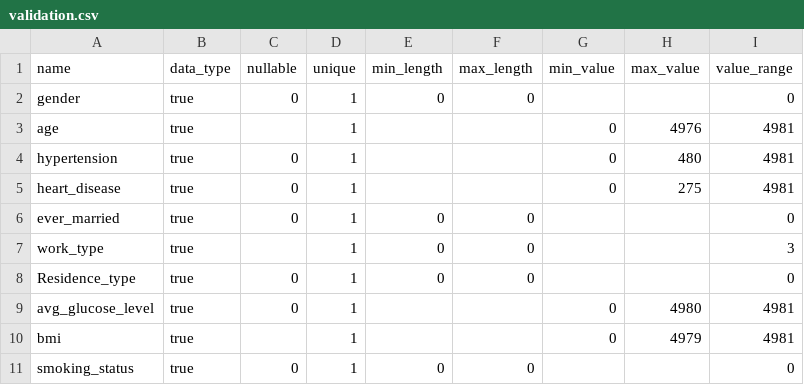
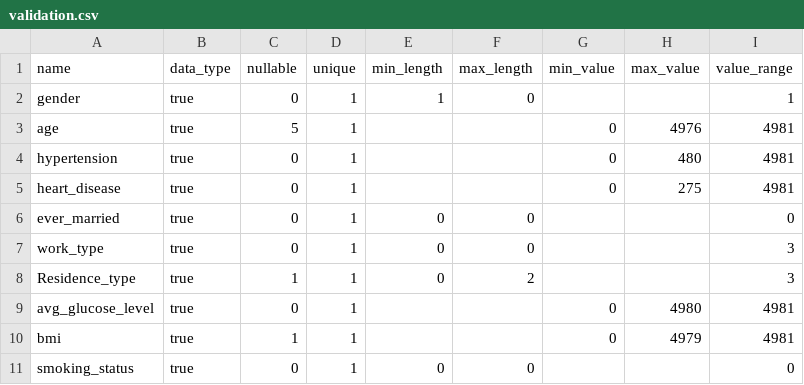
Before and after one commit to fedecarles/dv-rs, a CSV file: test_data/validation.csv, drawn as a sheet.

Commit message:
refactored validation functions

```diff
--- a/test_data/validation.csv
+++ b/test_data/validation.csv
@@ -1,4 +1,4 @@
 name,data_type,nullable,unique,min_length,max_length,min_value,max_value,value_range
-gender,true,0,1,0,0,,,0
-age,true,,1,,,0,4976,4981
+gender,true,0,1,1,0,,,1
+age,true,5,1,,,0,4976,4981
 hypertension,true,0,1,,,0,480,4981
@@ -6,6 +6,6 @@ heart_disease,true,0,1,,,0,275,4981
 ever_married,true,0,1,0,0,,,0
-work_type,true,,1,0,0,,,3
-Residence_type,true,0,1,0,0,,,0
+work_type,true,0,1,0,0,,,3
+Residence_type,true,1,1,0,2,,,3
 avg_glucose_level,true,0,1,,,0,4980,4981
-bmi,true,,1,,,0,4979,4981
+bmi,true,1,1,,,0,4979,4981
 smoking_status,true,0,1,0,0,,,0
```
Also changed, not shown: test_data/brain_stroke_bad.csv, 3 other files.
